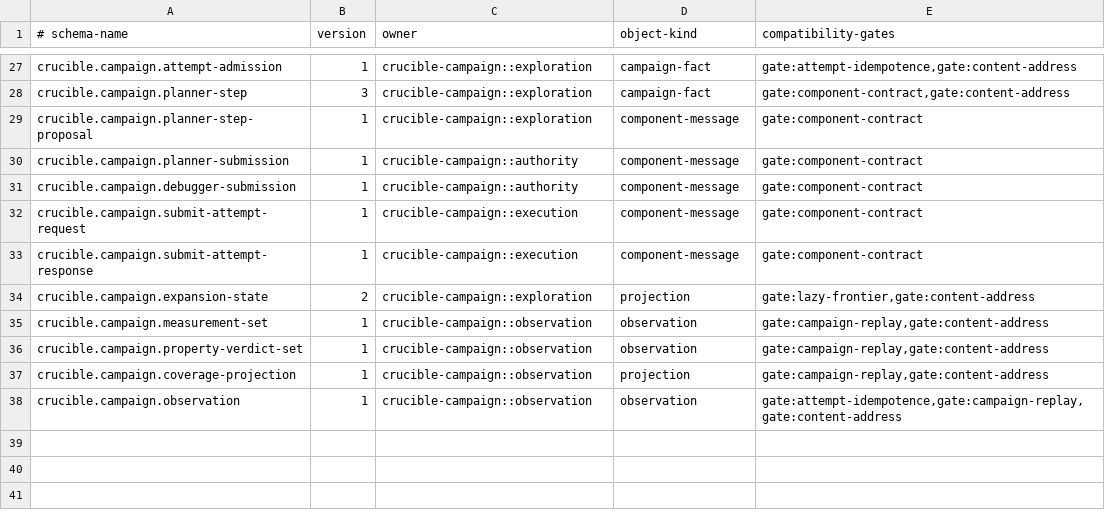
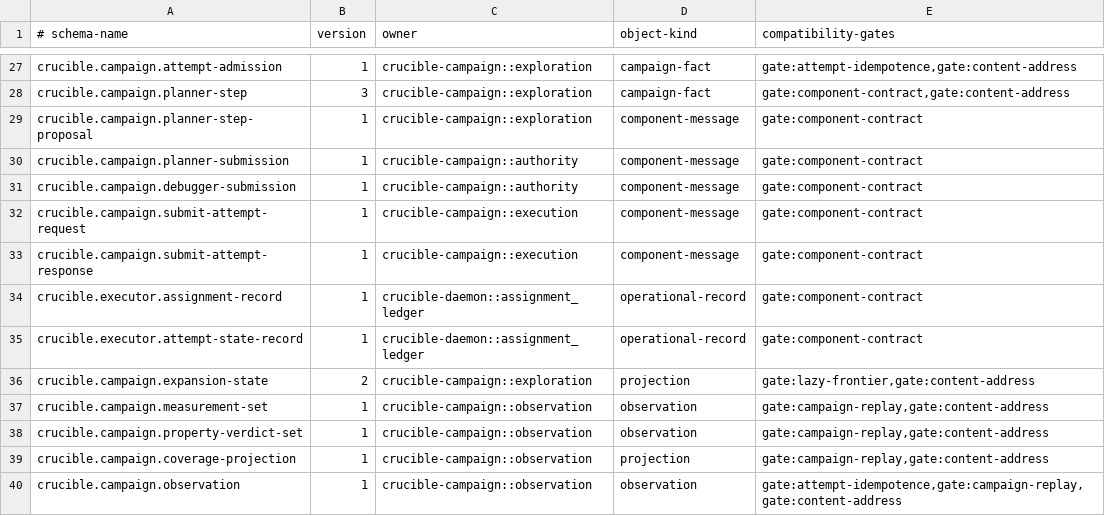
Before and after one commit to andyl-technologies/aos, a TSV file: docs/rfcs/0015-crucible-campaigns/schema-registry.tsv, drawn as a sheet; only a part is shown, gaps mark what is left out.

Commit message:
feat(crucible): supervise durable local assignments

```diff
--- a/docs/rfcs/0015-crucible-campaigns/schema-registry.tsv
+++ b/docs/rfcs/0015-crucible-campaigns/schema-registry.tsv
@@ -33,2 +33,4 @@ crucible.campaign.submit-attempt-request	1	crucible-campaign::execution	componen
 crucible.campaign.submit-attempt-response	1	crucible-campaign::execution	component-message	gate:component-contract
+crucible.executor.assignment-record	1	crucible-daemon::assignment_ledger	operational-record	gate:component-contract
+crucible.executor.attempt-state-record	1	crucible-daemon::assignment_ledger	operational-record	gate:component-contract
 crucible.campaign.expansion-state	2	crucible-campaign::exploration	projection	gate:lazy-frontier,gate:content-address
```
Also changed, not shown: 14 other files.
